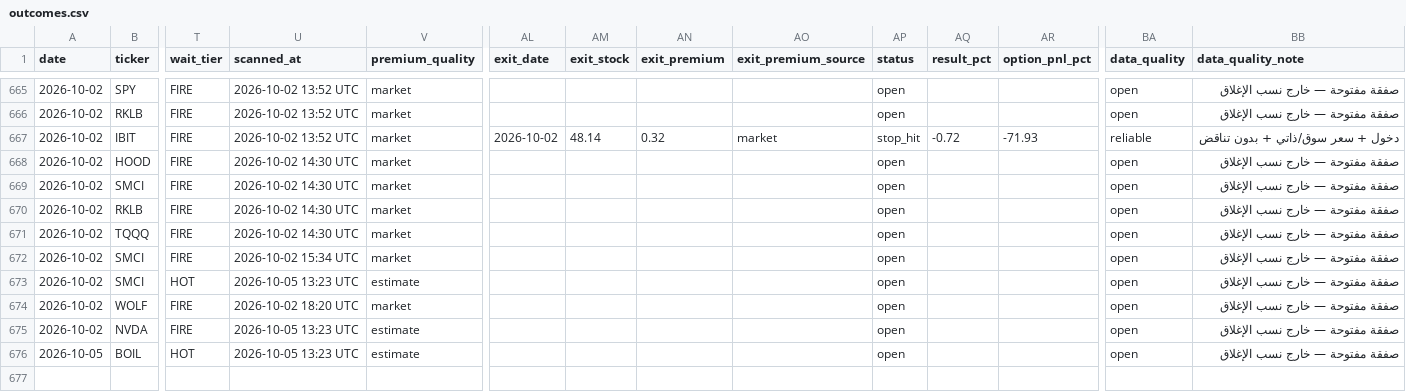
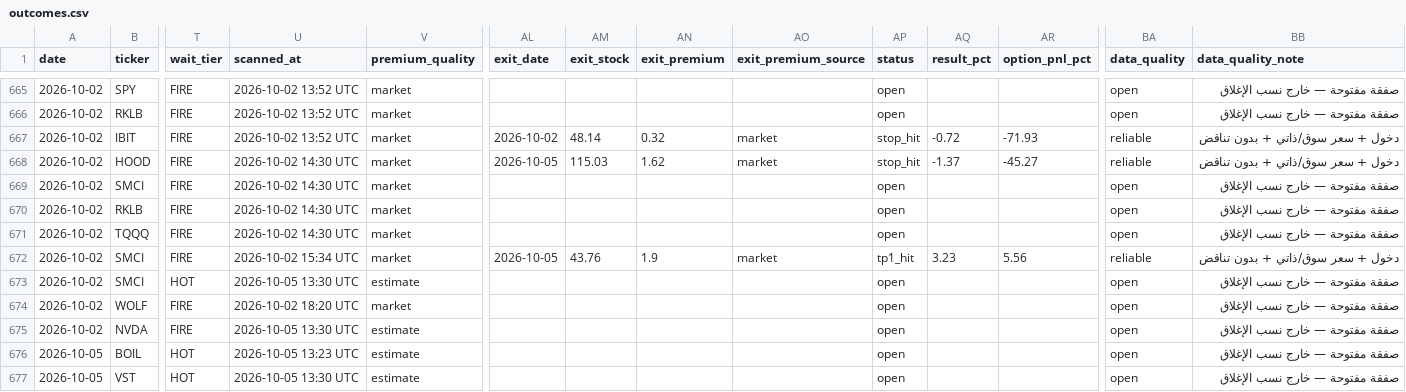
Before and after one commit to nasralsws8-web/screen-option-report, a CSV file: outcomes.csv, drawn as a sheet; only a part is shown, gaps mark what is left out; rows hold the shown columns only; the diff names each change by its address in the sheet, - before the commit and + after, or states it on an @@ line.

```diff
--- a/outcomes.csv
+++ b/outcomes.csv
-AL668 (exit_date): (empty)
+AL668 (exit_date): 2026-10-05
-AM668 (exit_stock): (empty)
+AM668 (exit_stock): 115.03
-AN668 (exit_premium): (empty)
+AN668 (exit_premium): 1.62
-AO668 (exit_premium_source): (empty)
+AO668 (exit_premium_source): market
-AP668 (status): open
+AP668 (status): stop_hit
-AQ668 (result_pct): (empty)
+AQ668 (result_pct): -1.37
-AR668 (option_pnl_pct): (empty)
+AR668 (option_pnl_pct): -45.27
-BA668 (data_quality): open
+BA668 (data_quality): reliable
-BB668 (data_quality_note): صفقة مفتوحة — خارج نسب الإغلاق
+BB668 (data_quality_note): دخول + سعر سوق/ذاتي + بدون تناقض
-AL672 (exit_date): (empty)
+AL672 (exit_date): 2026-10-05
-AM672 (exit_stock): (empty)
+AM672 (exit_stock): 43.76
-AN672 (exit_premium): (empty)
+AN672 (exit_premium): 1.9
-AO672 (exit_premium_source): (empty)
+AO672 (exit_premium_source): market
-AP672 (status): open
+AP672 (status): tp1_hit
-AQ672 (result_pct): (empty)
+AQ672 (result_pct): 3.23
-AR672 (option_pnl_pct): (empty)
+AR672 (option_pnl_pct): 5.56
-BA672 (data_quality): open
+BA672 (data_quality): reliable
-BB672 (data_quality_note): صفقة مفتوحة — خارج نسب الإغلاق
+BB672 (data_quality_note): دخول + سعر سوق/ذاتي + بدون تناقض
-U673 (scanned_at): 2026-10-05 13:23 UTC
+U673 (scanned_at): 2026-10-05 13:30 UTC
-U675 (scanned_at): 2026-10-05 13:23 UTC
+U675 (scanned_at): 2026-10-05 13:30 UTC
+row 677: 2026-10-05 | VST | HOT | 2026-10-05 13:30 UTC | estimate |  |  |  |  | open |  |  | open | صفقة مفتوحة — خارج نسب الإغلاق
```
Also changed, not shown: options_rejected_log.csv, options_v3_results.csv.
